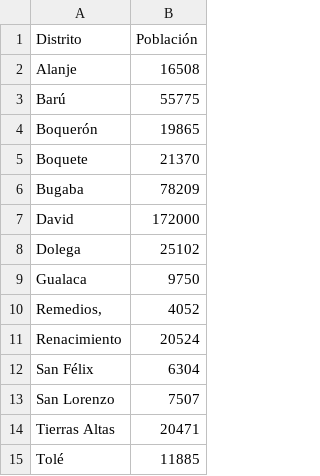
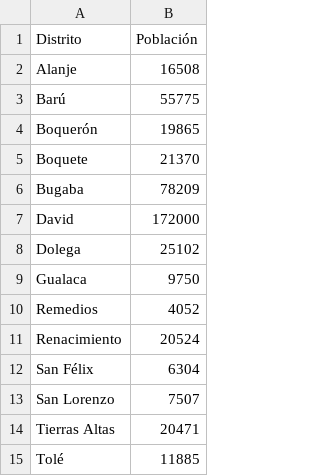
Before and after one commit to 15castillo/QM206-JohnCedeno, a CSV file: Poblacion - Hoja 1.csv, drawn as a sheet.

Commit message:
Update Poblacion - Hoja 1.csv

```diff
--- a/Poblacion - Hoja 1.csv
+++ b/Poblacion - Hoja 1.csv
@@ -9,3 +9,3 @@ Dolega,25102
 Gualaca,9750
-"Remedios,",4052
+Remedios,4052
 Renacimiento,20524
```
